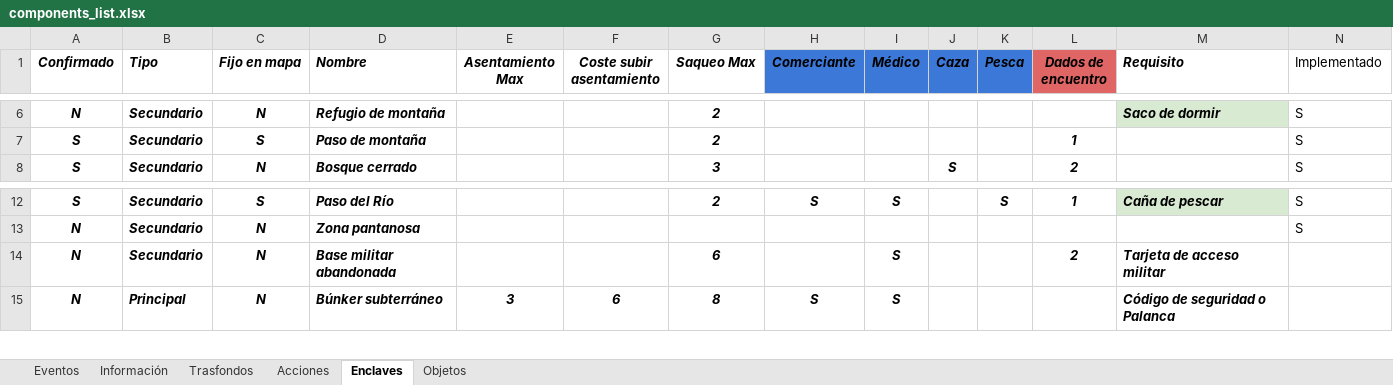
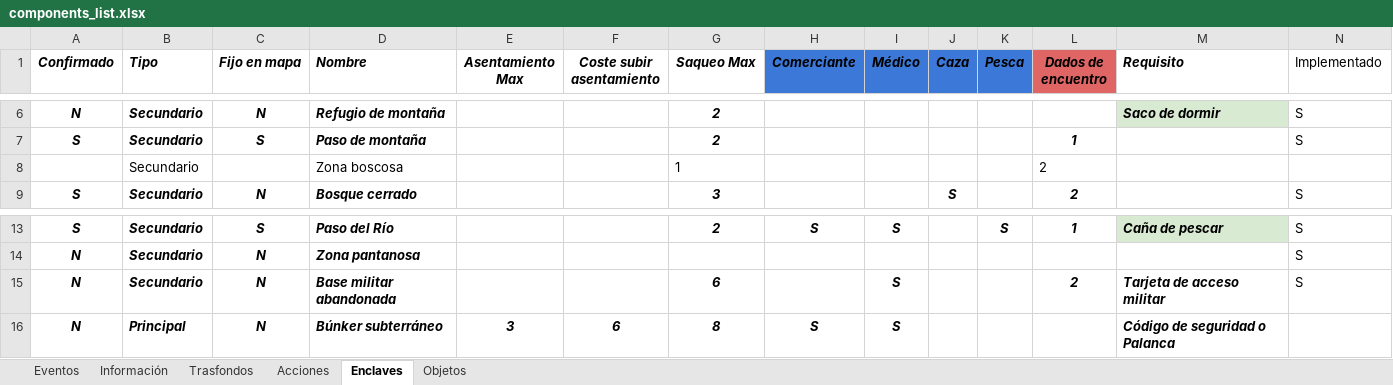
Before and after one commit to yeyopepe/bgfactory, an Excel workbook: design/docs/components_list.xlsx, sheet Enclaves, drawn as a sheet; only a part is shown, gaps mark what is left out; values as stored, in another font and other column widths than the file's, no borders; conditional formats and table styles not drawn; addresses are those after the commit; the diff names each change by its address in the sheet, - before the commit and + after, or states it on an @@ line.

```diff
--- a/design/docs/components_list.xlsx (sheet Enclaves)
+++ b/design/docs/components_list.xlsx (sheet Enclaves)
+row 8:  | Secundario |  | Zona boscosa |  |  | 1 |  |  |  |  | 2
-N15 (Implementado): (empty)
+N15 (Implementado): S
```
Also changed, not shown: 19 other files.
